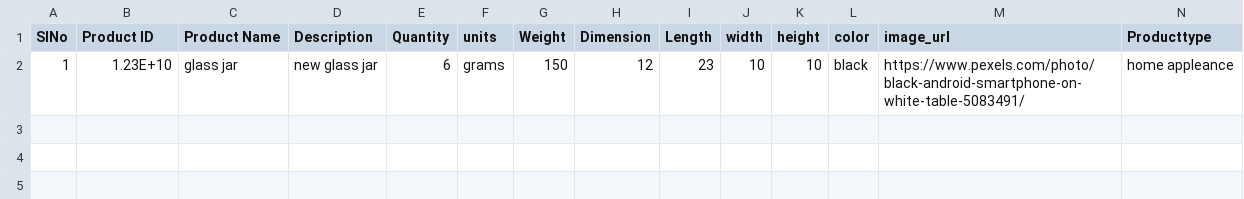
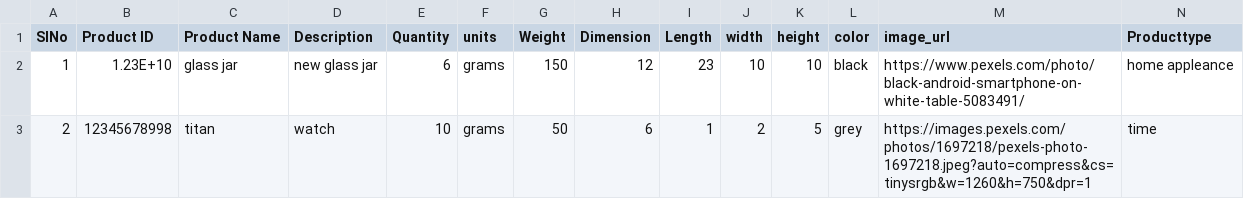
Before and after one commit to ramnadh80lipon/wms_frontend, a CSV file: src/components/PRODUCTS/modified_final2.csv, drawn as a sheet; only a part is shown; rows hold the shown columns only; the diff names each change by its address in the sheet, - before the commit and + after, or states it on an @@ line.

Commit message:
modified csv and login added

```diff
--- a/src/components/PRODUCTS/modified_final2.csv
+++ b/src/components/PRODUCTS/modified_final2.csv
+row 3: 2 | 12345678998 | titan | watch | 10 | grams | 50 | 6 | 1 | 2 | 5 | grey | https://images.pexels.com/photos/1697218/pexels-photo-1697218.jpeg?auto=compress&cs=tinysrgb&w=1260&h=750&dpr=1 | time
```
Also changed, not shown: 1 other file.
